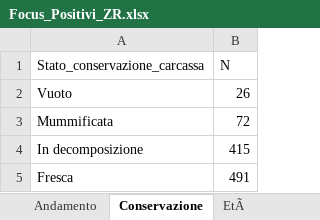
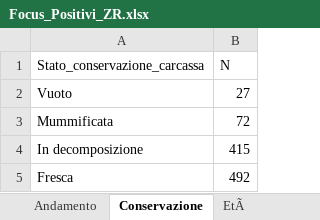
Before and after one commit to IZSAM-StatGIS/ReportPSA, an Excel workbook: Download/Focus_Positivi_ZR.xlsx, sheet Conservazione, drawn as a sheet; values as stored, in another font and other column widths than the file's, no borders; the diff names each change by its address in the sheet, - before the commit and + after, or states it on an @@ line.

```diff
--- a/Download/Focus_Positivi_ZR.xlsx (sheet Conservazione)
+++ b/Download/Focus_Positivi_ZR.xlsx (sheet Conservazione)
-B2 (N): 26
+B2 (N): 27
-B5 (N): 491
+B5 (N): 492
```
Also changed, not shown: sheet Andamento, sheet EtÃ, Download/Allevamenti_ZR.xlsx, Download/Capi_ZR.xlsx, 39 other files.
